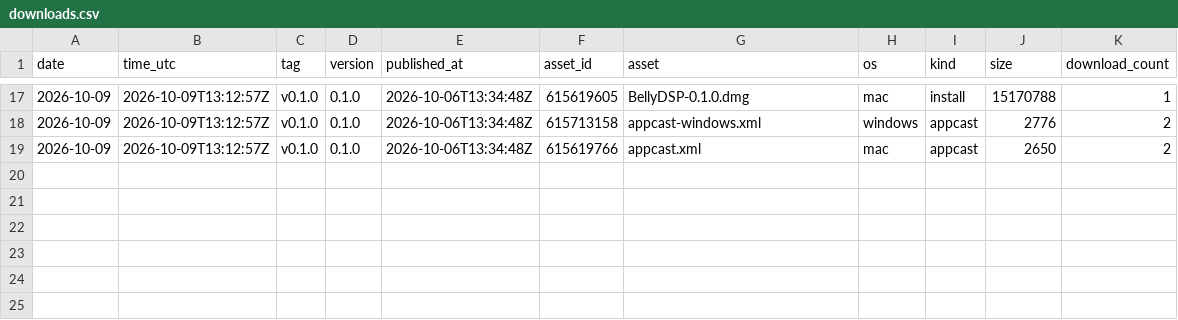
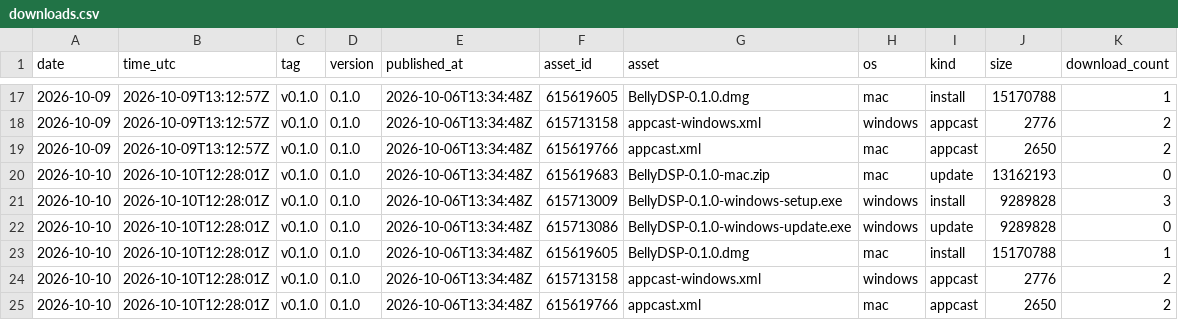
Before and after one commit to SeanSnaider/BellyDSP, a CSV file: downloads.csv, drawn as a sheet; only a part is shown, gaps mark what is left out; the diff names each change by its address in the sheet, - before the commit and + after, or states it on an @@ line.

```diff
--- a/downloads.csv
+++ b/downloads.csv
+row 20: 2026-10-10 | 2026-10-10T12:28:01Z | v0.1.0 | 0.1.0 | 2026-10-06T13:34:48Z | 615619683 | BellyDSP-0.1.0-mac.zip | mac | update | 13162193 | 0
+row 21: 2026-10-10 | 2026-10-10T12:28:01Z | v0.1.0 | 0.1.0 | 2026-10-06T13:34:48Z | 615713009 | BellyDSP-0.1.0-windows-setup.exe | windows | install | 9289828 | 3
+row 22: 2026-10-10 | 2026-10-10T12:28:01Z | v0.1.0 | 0.1.0 | 2026-10-06T13:34:48Z | 615713086 | BellyDSP-0.1.0-windows-update.exe | windows | update | 9289828 | 0
+row 23: 2026-10-10 | 2026-10-10T12:28:01Z | v0.1.0 | 0.1.0 | 2026-10-06T13:34:48Z | 615619605 | BellyDSP-0.1.0.dmg | mac | install | 15170788 | 1
+row 24: 2026-10-10 | 2026-10-10T12:28:01Z | v0.1.0 | 0.1.0 | 2026-10-06T13:34:48Z | 615713158 | appcast-windows.xml | windows | appcast | 2776 | 2
+row 25: 2026-10-10 | 2026-10-10T12:28:01Z | v0.1.0 | 0.1.0 | 2026-10-06T13:34:48Z | 615619766 | appcast.xml | mac | appcast | 2650 | 2
```
